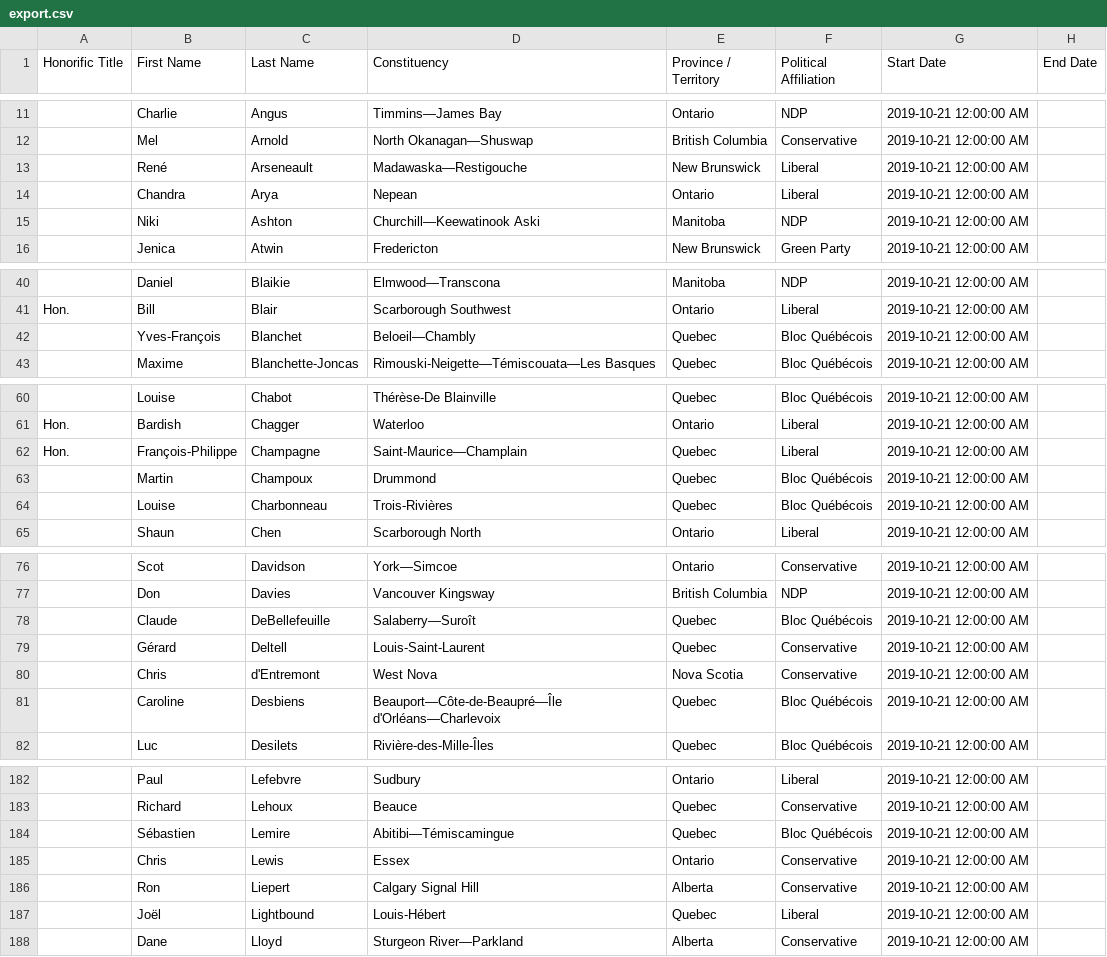
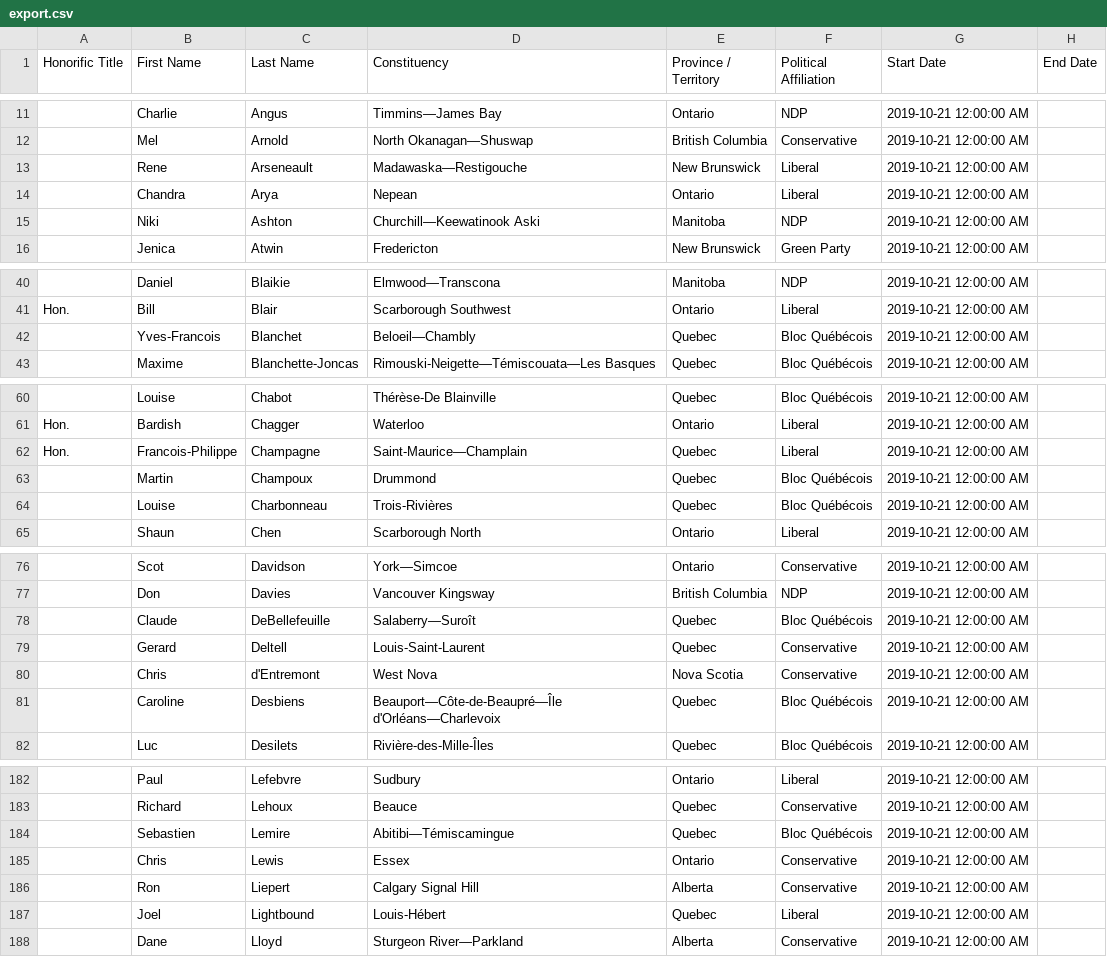
Before and after one commit to bored-programmer-666/MP_mailer, a CSV file: export.csv, drawn as a sheet; only a part is shown, gaps mark what is left out; the diff covers the shown part only; the diff names each change by its address in the sheet, - before the commit and + after, or states it on an @@ line.

Commit message:
Add files via upload
Removed accents from french names

```diff
--- a/export.csv
+++ b/export.csv
-B13 (First Name): René
+B13 (First Name): Rene
-B42 (First Name): Yves-François
+B42 (First Name): Yves-Francois
-B62 (First Name): François-Philippe
+B62 (First Name): Francois-Philippe
-B79 (First Name): Gérard
+B79 (First Name): Gerard
-B184 (First Name): Sébastien
+B184 (First Name): Sebastien
-B187 (First Name): Joël
+B187 (First Name): Joel
```
Also changed, not shown: 17 edited cells elsewhere in this file.
